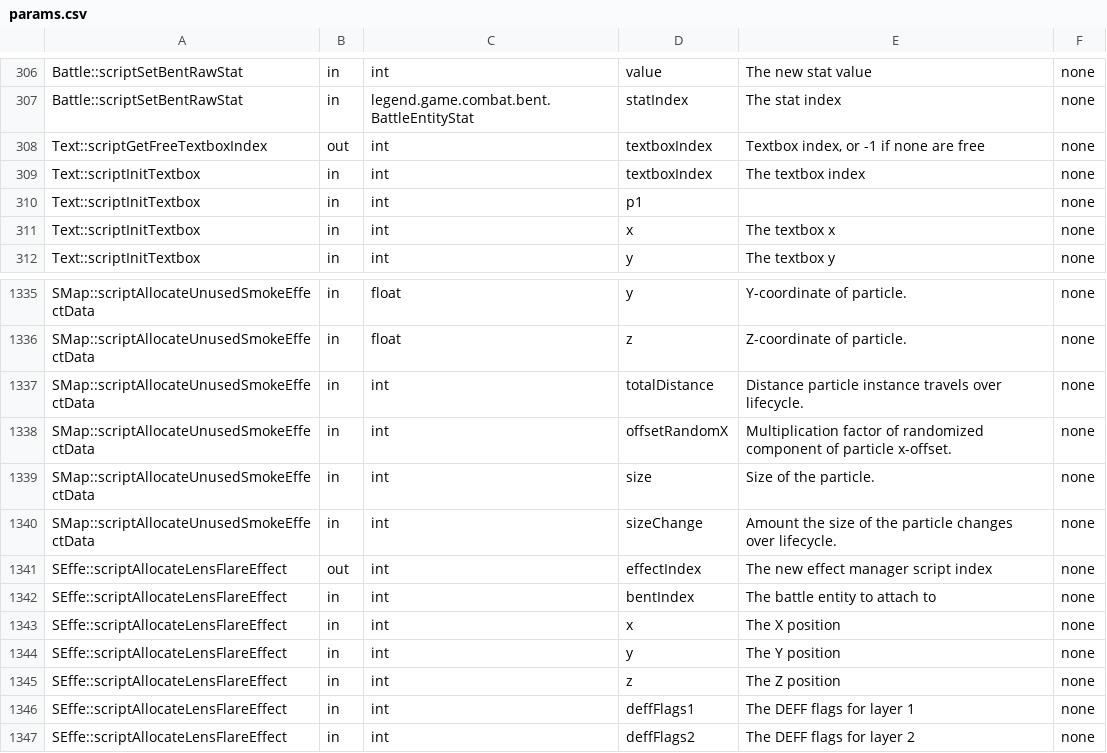
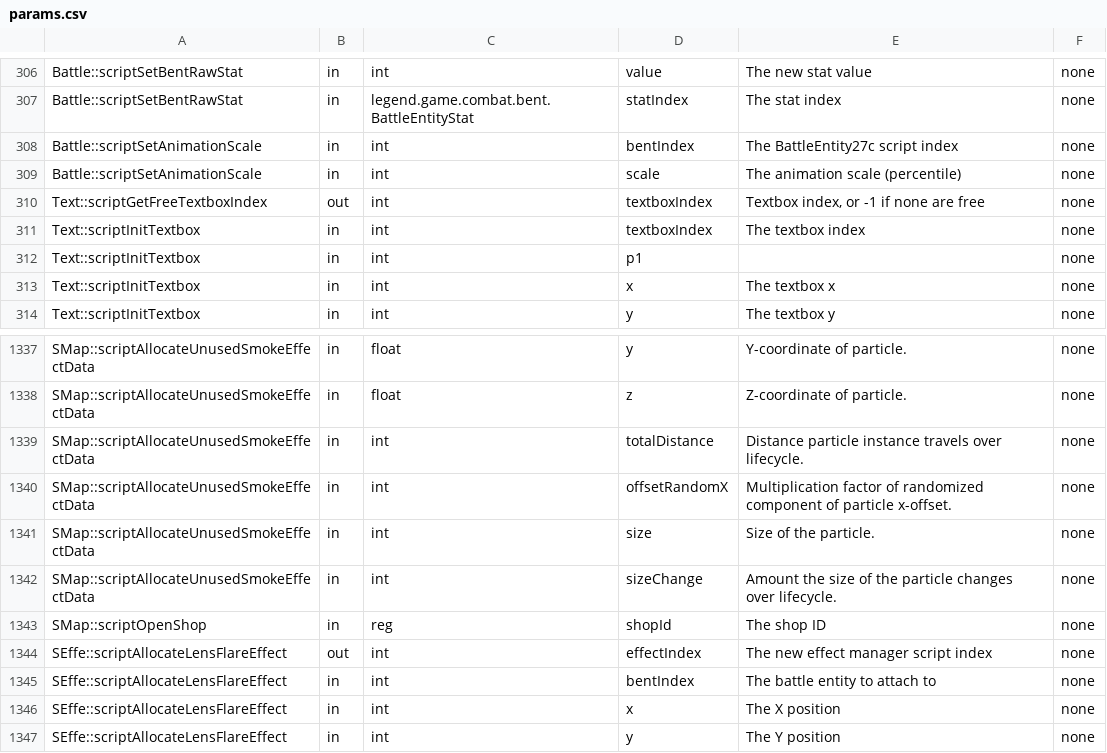
Before and after one commit to Ink230/irongoon, a CSV file: patches/meta/params.csv, drawn as a sheet; only a part is shown, gaps mark what is left out; the shorter side is filled out with more unchanged rows; the diff names each change by its address in the sheet, - before the commit and + after, or states it on an @@ line.

```diff
--- a/patches/meta/params.csv
+++ b/patches/meta/params.csv
+row 308: Battle::scriptSetAnimationScale | in | int | bentIndex | The BattleEntity27c script index | none
+row 309: Battle::scriptSetAnimationScale | in | int | scale | The animation scale (percentile) | none
+row 1343: SMap::scriptOpenShop | in | reg | shopId | The shop ID | none
```
Also changed, not shown: patches/meta/descriptions.csv, patches/scripts.csv, 20 other files.
